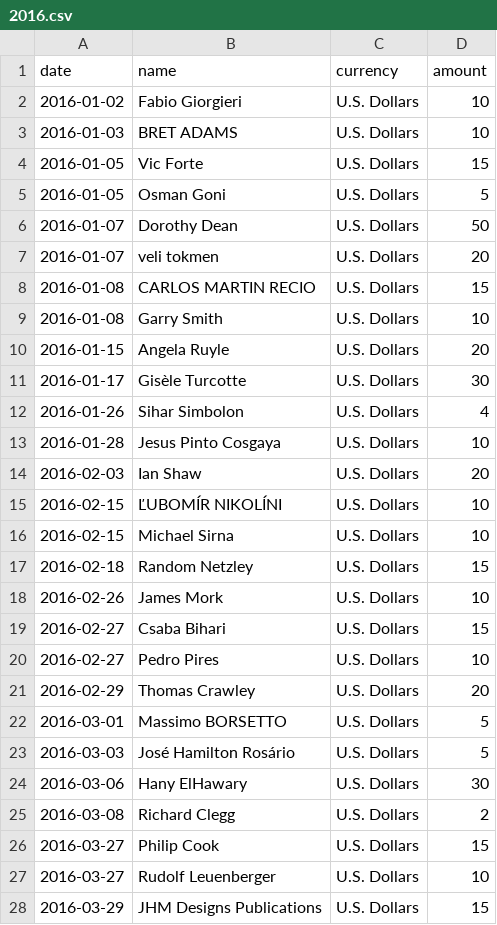
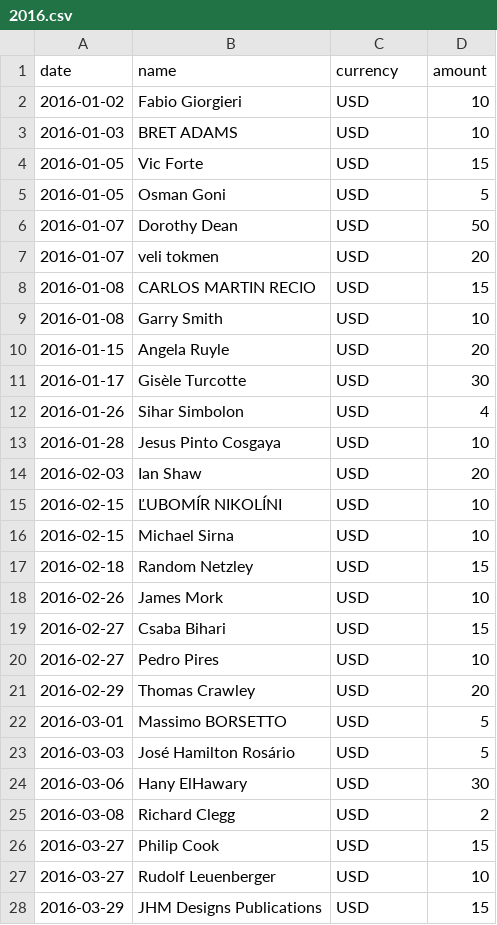
Before and after one commit to moneymanagerex/sponsors, a CSV file: 2016.csv, drawn as a sheet; only a part is shown; the diff covers the shown part only.

Commit message:
update

```diff
--- a/2016.csv
+++ b/2016.csv
@@ -1,28 +1,28 @@
 date, name, currency, amount
-2016-01-02,Fabio Giorgieri,U.S. Dollars,10
-2016-01-03,BRET ADAMS,U.S. Dollars,10
-2016-01-05,Vic Forte,U.S. Dollars,15
-2016-01-05,Osman Goni,U.S. Dollars,5
-2016-01-07,Dorothy Dean,U.S. Dollars,50
-2016-01-07,veli tokmen,U.S. Dollars,20
-2016-01-08,CARLOS MARTIN RECIO,U.S. Dollars,15
-2016-01-08,Garry Smith,U.S. Dollars,10
-2016-01-15,Angela Ruyle,U.S. Dollars,20
-2016-01-17,Gisèle Turcotte,U.S. Dollars,30
-2016-01-26,Sihar Simbolon,U.S. Dollars,4
-2016-01-28,Jesus Pinto Cosgaya,U.S. Dollars,10
-2016-02-03,Ian Shaw,U.S. Dollars,20
-2016-02-15,ĽUBOMÍR NIKOLÍNI,U.S. Dollars,10
-2016-02-15,Michael Sirna,U.S. Dollars,10
-2016-02-18,Random Netzley,U.S. Dollars,15
-2016-02-26,James Mork,U.S. Dollars,10
-2016-02-27,Csaba Bihari,U.S. Dollars,15
-2016-02-27,Pedro Pires,U.S. Dollars,10
-2016-02-29,Thomas Crawley,U.S. Dollars,20
-2016-03-01,Massimo BORSETTO,U.S. Dollars,5
-2016-03-03,José Hamilton Rosário,U.S. Dollars,5
-2016-03-06,Hany ElHawary,U.S. Dollars,30
-2016-03-08,Richard Clegg,U.S. Dollars,2
-2016-03-27,Philip Cook,U.S. Dollars,15
-2016-03-27,Rudolf Leuenberger,U.S. Dollars,10
-2016-03-29,JHM Designs Publications,U.S. Dollars,15
+2016-01-02,Fabio Giorgieri,USD,10
+2016-01-03,BRET ADAMS,USD,10
+2016-01-05,Vic Forte,USD,15
+2016-01-05,Osman Goni,USD,5
+2016-01-07,Dorothy Dean,USD,50
+2016-01-07,veli tokmen,USD,20
+2016-01-08,CARLOS MARTIN RECIO,USD,15
+2016-01-08,Garry Smith,USD,10
+2016-01-15,Angela Ruyle,USD,20
+2016-01-17,Gisèle Turcotte,USD,30
+2016-01-26,Sihar Simbolon,USD,4
+2016-01-28,Jesus Pinto Cosgaya,USD,10
+2016-02-03,Ian Shaw,USD,20
+2016-02-15,ĽUBOMÍR NIKOLÍNI,USD,10
+2016-02-15,Michael Sirna,USD,10
+2016-02-18,Random Netzley,USD,15
+2016-02-26,James Mork,USD,10
+2016-02-27,Csaba Bihari,USD,15
+2016-02-27,Pedro Pires,USD,10
+2016-02-29,Thomas Crawley,USD,20
+2016-03-01,Massimo BORSETTO,USD,5
+2016-03-03,José Hamilton Rosário,USD,5
+2016-03-06,Hany ElHawary,USD,30
+2016-03-08,Richard Clegg,USD,2
+2016-03-27,Philip Cook,USD,15
+2016-03-27,Rudolf Leuenberger,USD,10
+2016-03-29,JHM Designs Publications,USD,15
```
Also changed, not shown: 6 added rows and 29 edited cells elsewhere in this file.
